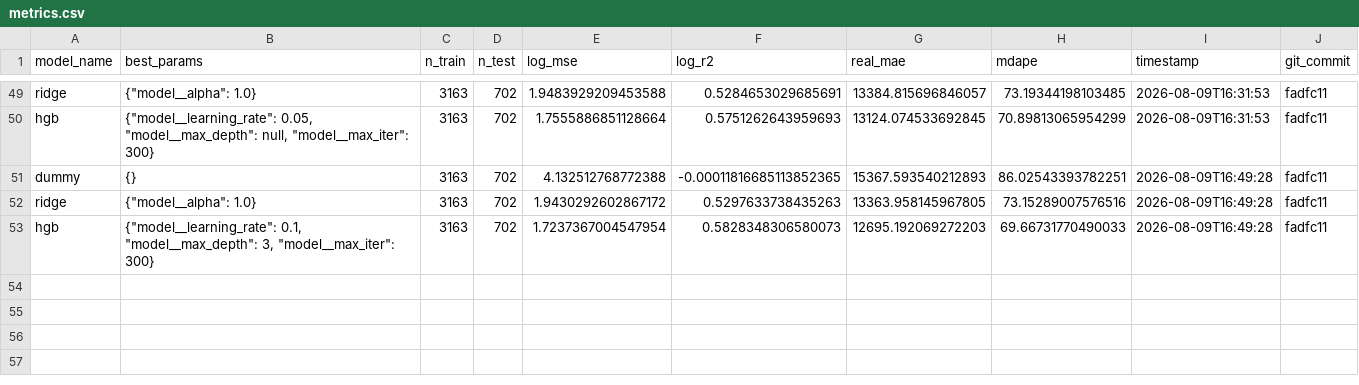
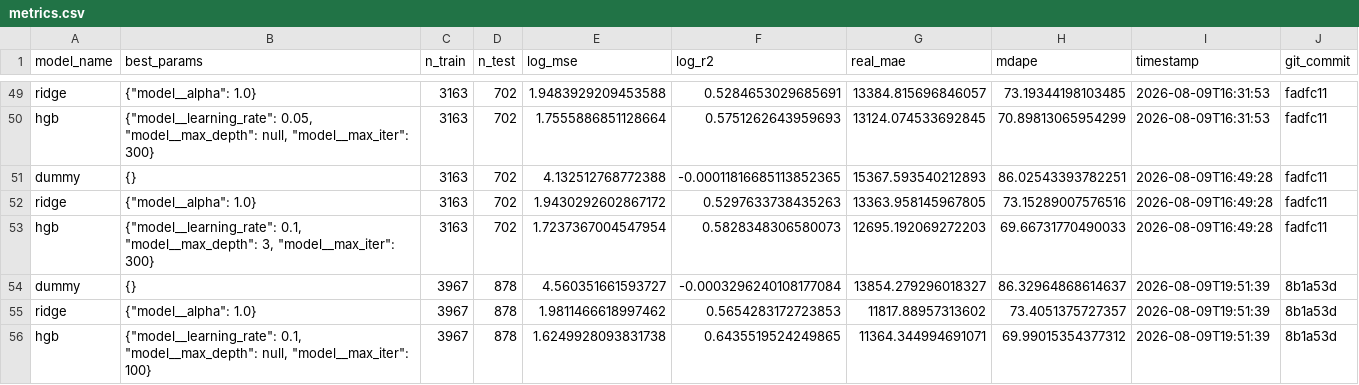
Before and after one commit to benjamintian2005/youtube-title-prediction-model, a CSV file: metrics.csv, drawn as a sheet; only a part is shown, gaps mark what is left out; the diff names each change by its address in the sheet, - before the commit and + after, or states it on an @@ line.

Commit message:
Re-freeze benchmark and establish gen-5 champion (better thumbnail coverage)
Pivot cycle 1/5: raised MAX_RESULTS_PER_SEED 50 -> 75 to grow data
5152 -> 6354 rows and improve thumbnail_url coverage 58.6% -> 72.4%,
extending gen-4's validated thumbnail win. Re-froze benchmark
(4404/982/968 train/val/test). New epoch: log_r2 0.583 -> 0.644.
Test set (n=875) agrees closely (log_r2=0.649), no overfitting flag.

```diff
--- a/metrics.csv
+++ b/metrics.csv
+row 54: dummy | {} | 3967 | 878 | 4.560351661593727 | -0.0003296240108177084 | 13854.279296018327 | 86.32964868614637 | 2026-08-09T19:51:39 | 8b1a53d
+row 55: ridge | {"model__alpha": 1.0} | 3967 | 878 | 1.9811466618997462 | 0.5654283172723853 | 11817.88957313602 | 73.4051375727357 | 2026-08-09T19:51:39 | 8b1a53d
+row 56: hgb | {"model__learning_rate": 0.1, "model__max_depth": null, "model__max_iter": 100} | 3967 | 878 | 1.6249928093831738 | 0.6435519524249865 | 11364.344994691071 | 69.99015354377312 | 2026-08-09T19:51:39 | 8b1a53d
```
Also changed, not shown: 3 other files.
